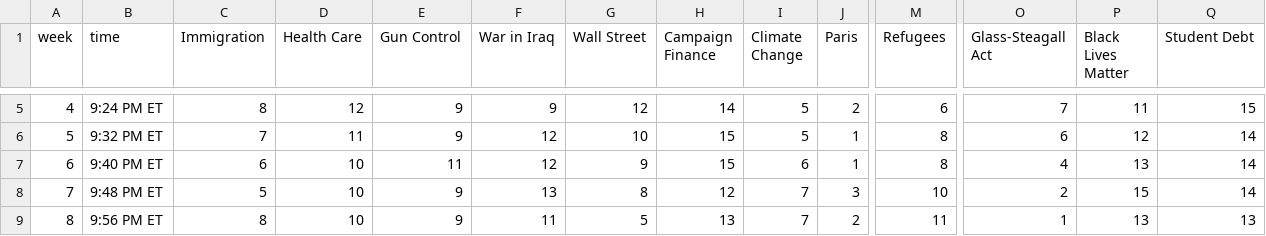
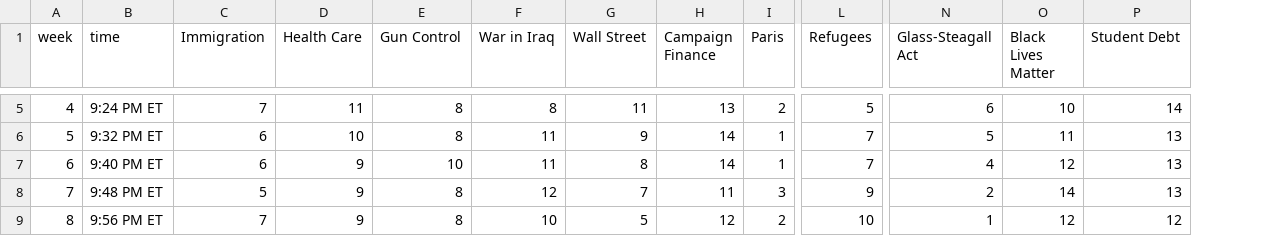
Before and after one commit to GoogleTrends/horserace, a CSV file: 1114Issues.csv, drawn as a sheet; only a part is shown, gaps mark what is left out; removed rows and columns are numbered as before the commit, all else as after; the diff covers the shown part only; the diff names each change by its address in the sheet, - before the commit and + after, or states it on an @@ line.

Commit message:
updated issues data

```diff
--- a/1114Issues.csv
+++ b/1114Issues.csv
-column I (Climate Change), rows 5-9: 5 | 5 | 6 | 7 | 7
-C5 (Immigration): 8
+C5 (Immigration): 7
-D5 (Health Care): 12
+D5 (Health Care): 11
-E5:E6 (Gun Control): 9
+E5:E6 (Gun Control): 8
-F5 (War in Iraq): 9
+F5 (War in Iraq): 8
-G5 (Wall Street): 12
+G5 (Wall Street): 11
-H5 (Campaign Finance): 14
+H5 (Campaign Finance): 13
-L5 (Refugees): 6
+L5 (Refugees): 5
-N5 (Glass-Steagall Act): 7
+N5 (Glass-Steagall Act): 6
-O5 (Black Lives Matter): 11
+O5 (Black Lives Matter): 10
-P5 (Student Debt): 15
+P5 (Student Debt): 14
-C6 (Immigration): 7
+C6 (Immigration): 6
-D6 (Health Care): 11
+D6 (Health Care): 10
-F6:F7 (War in Iraq): 12
+F6:F7 (War in Iraq): 11
-G6 (Wall Street): 10
+G6 (Wall Street): 9
-H6:H7 (Campaign Finance): 15
+H6:H7 (Campaign Finance): 14
-L6:L7 (Refugees): 8
+L6:L7 (Refugees): 7
-N6 (Glass-Steagall Act): 6
+N6 (Glass-Steagall Act): 5
-O6 (Black Lives Matter): 12
+O6 (Black Lives Matter): 11
-P6:P8 (Student Debt): 14
+P6:P8 (Student Debt): 13
-D7:D9 (Health Care): 10
+D7:D9 (Health Care): 9
-E7 (Gun Control): 11
+E7 (Gun Control): 10
-G7 (Wall Street): 9
+G7 (Wall Street): 8
-O7 (Black Lives Matter): 13
+O7 (Black Lives Matter): 12
-E8:E9 (Gun Control): 9
+E8:E9 (Gun Control): 8
-F8 (War in Iraq): 13
+F8 (War in Iraq): 12
-G8 (Wall Street): 8
+G8 (Wall Street): 7
-H8 (Campaign Finance): 12
+H8 (Campaign Finance): 11
-L8 (Refugees): 10
+L8 (Refugees): 9
-O8 (Black Lives Matter): 15
+O8 (Black Lives Matter): 14
-C9 (Immigration): 8
+C9 (Immigration): 7
-F9 (War in Iraq): 11
+F9 (War in Iraq): 10
-H9 (Campaign Finance): 13
+H9 (Campaign Finance): 12
-L9 (Refugees): 11
+L9 (Refugees): 10
-O9 (Black Lives Matter): 13
+O9 (Black Lives Matter): 12
-P9 (Student Debt): 13
+P9 (Student Debt): 12
```
Also changed, not shown: 115 edited cells elsewhere in this file, 1 other file.
